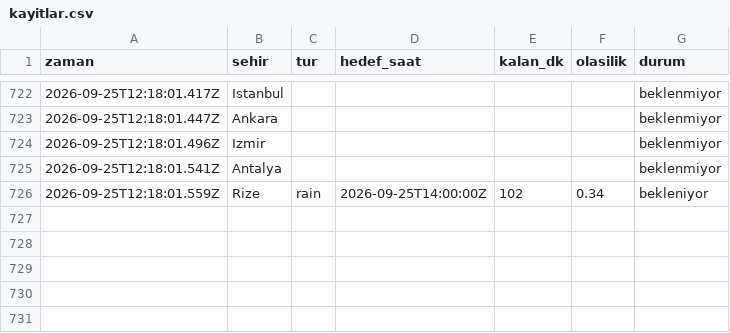
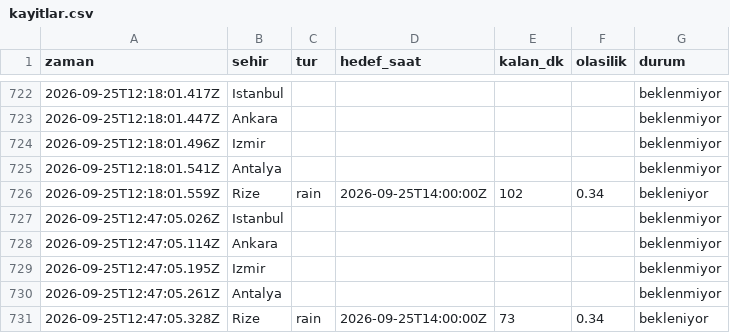
Before and after one commit to emredenizsonmez/yagmur-projesi, a CSV file: data/kayitlar.csv, drawn as a sheet; only a part is shown, gaps mark what is left out.

```diff
--- a/data/kayitlar.csv
+++ b/data/kayitlar.csv
@@ -726 +726,6 @@ zaman,sehir,tur,hedef_saat,kalan_dk,olasilik,durum
 2026-09-25T12:18:01.559Z,Rize,rain,2026-09-25T14:00:00Z,102,0.34,bekleniyor
+2026-09-25T12:47:05.026Z,Istanbul,,,,,beklenmiyor
+2026-09-25T12:47:05.114Z,Ankara,,,,,beklenmiyor
+2026-09-25T12:47:05.195Z,Izmir,,,,,beklenmiyor
+2026-09-25T12:47:05.261Z,Antalya,,,,,beklenmiyor
+2026-09-25T12:47:05.328Z,Rize,rain,2026-09-25T14:00:00Z,73,0.34,bekleniyor
```
